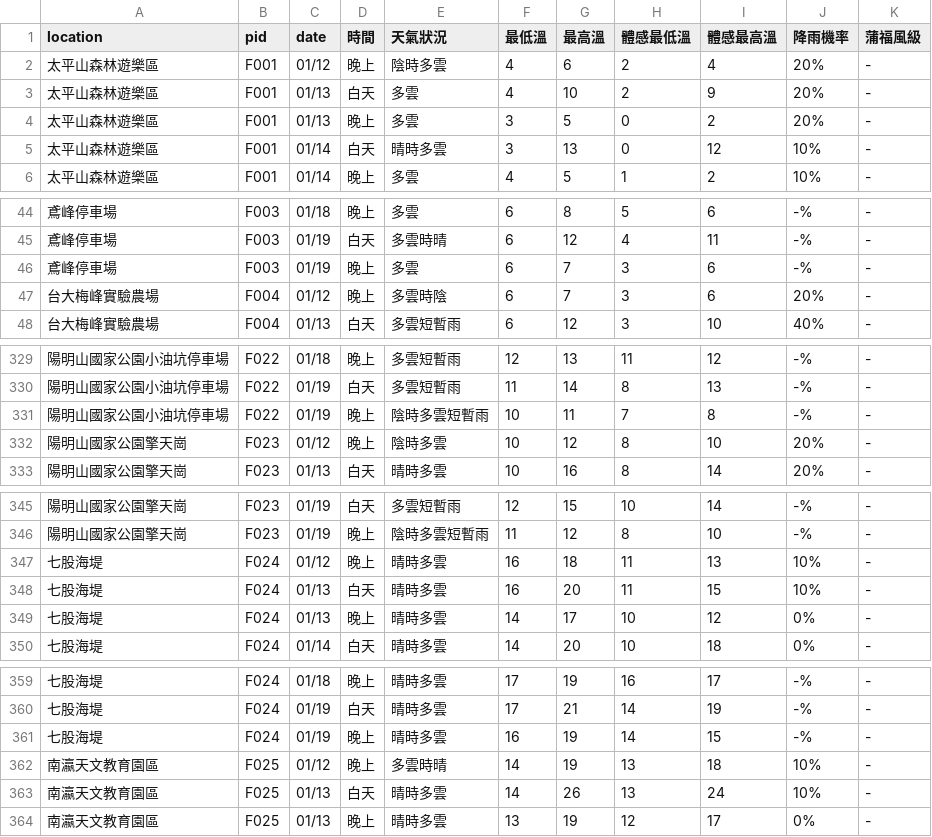
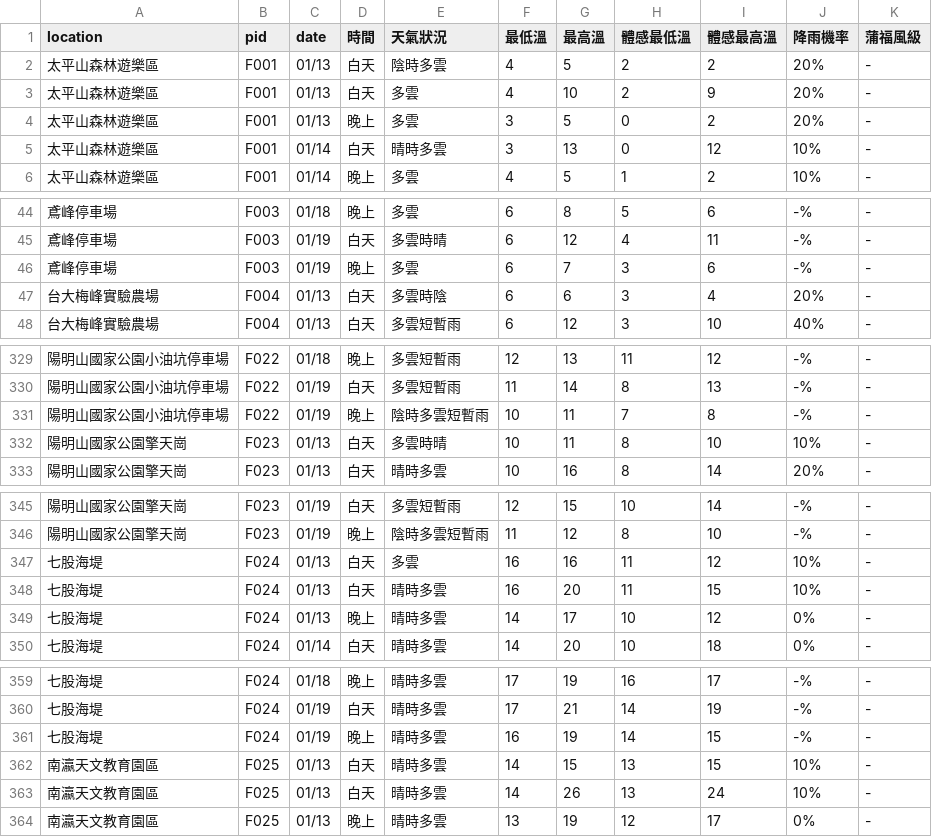
Before and after one commit to ryan841267-crypto/star_watching, a CSV file: all_taiwan_star_forecast.csv, drawn as a sheet; only a part is shown, gaps mark what is left out; the diff covers the shown part only.

```diff
--- a/all_taiwan_star_forecast.csv
+++ b/all_taiwan_star_forecast.csv
@@ -1,3 +1,3 @@
 location,pid,date,時間,天氣狀況,最低溫,最高溫,體感最低溫,體感最高溫,降雨機率,蒲福風級
-太平山森林遊樂區,F001,01/12,晚上,陰時多雲,4,6,2,4,20%,-
+太平山森林遊樂區,F001,01/13,白天,陰時多雲,4,5,2,2,20%,-
 太平山森林遊樂區,F001,01/13,白天,多雲,4,10,2,9,20%,-
@@ -46,3 +46,3 @@
 鳶峰停車場,F003,01/19,晚上,多雲,6,7,3,6,-%,-
-台大梅峰實驗農場,F004,01/12,晚上,多雲時陰,6,7,3,6,20%,-
+台大梅峰實驗農場,F004,01/13,白天,多雲時陰,6,6,3,4,20%,-
 台大梅峰實驗農場,F004,01/13,白天,多雲短暫雨,6,12,3,10,40%,-
@@ -331,3 +331,3 @@
 陽明山國家公園小油坑停車場,F022,01/19,晚上,陰時多雲短暫雨,10,11,7,8,-%,-
-陽明山國家公園擎天崗,F023,01/12,晚上,陰時多雲,10,12,8,10,20%,-
+陽明山國家公園擎天崗,F023,01/13,白天,多雲時晴,10,11,8,10,10%,-
 陽明山國家公園擎天崗,F023,01/13,白天,晴時多雲,10,16,8,14,20%,-
@@ -346,3 +346,3 @@
 陽明山國家公園擎天崗,F023,01/19,晚上,陰時多雲短暫雨,11,12,8,10,-%,-
-七股海堤,F024,01/12,晚上,晴時多雲,16,18,11,13,10%,-
+七股海堤,F024,01/13,白天,多雲,16,16,11,12,10%,-
 七股海堤,F024,01/13,白天,晴時多雲,16,20,11,15,10%,-
@@ -361,3 +361,3 @@
 七股海堤,F024,01/19,晚上,晴時多雲,16,19,14,15,-%,-
-南瀛天文教育園區,F025,01/12,晚上,多雲時晴,14,19,13,18,10%,-
+南瀛天文教育園區,F025,01/13,白天,晴時多雲,14,15,13,15,10%,-
 南瀛天文教育園區,F025,01/13,白天,晴時多雲,14,26,13,24,10%,-
```
Also changed, not shown: 99 edited cells elsewhere in this file.
